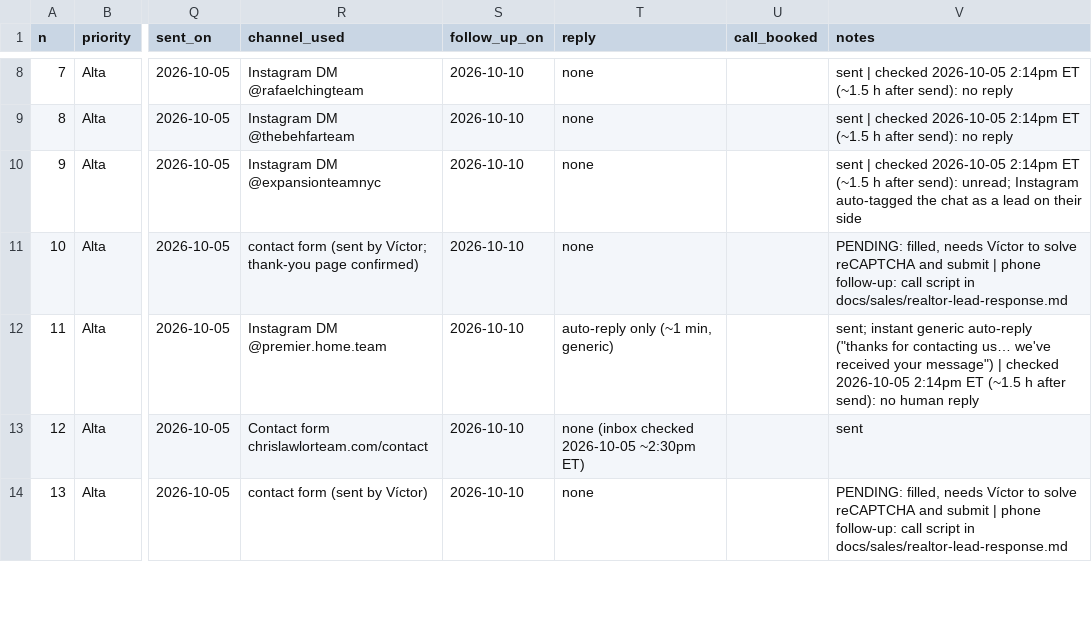
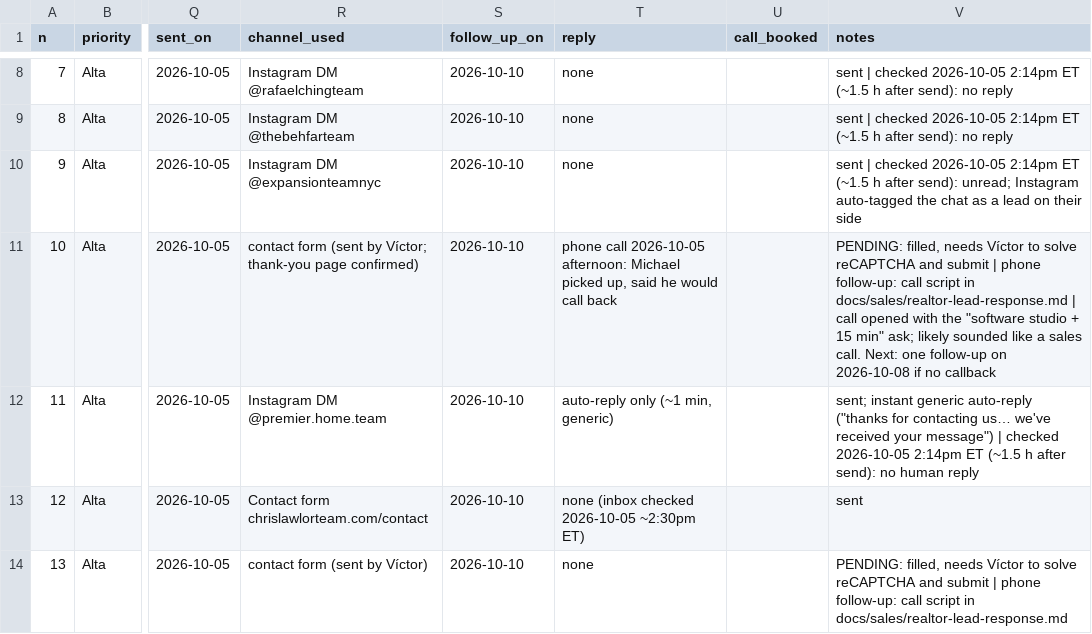
Before and after one commit to invntio/invntio.com, a CSV file: docs/research/realtor-lead-response/outreach-drafts.csv, drawn as a sheet; only a part is shown, gaps mark what is left out; the diff names each change by its address in the sheet, - before the commit and + after, or states it on an @@ line.

```diff
--- a/docs/research/realtor-lead-response/outreach-drafts.csv
+++ b/docs/research/realtor-lead-response/outreach-drafts.csv
-T11 (reply): none
+T11 (reply): phone call 2026-10-05 afternoon: Michael picked up, said he would call back
-V11 (notes): …in docs/sales/realtor-lead-response.md
+V11 (notes): …in docs/sales/realtor-lead-response.md | call opened with the "software studio + 15 min" ask; likely sounded like a sales call. Next: one follow-up on 2026-10-08 if no callback
```
